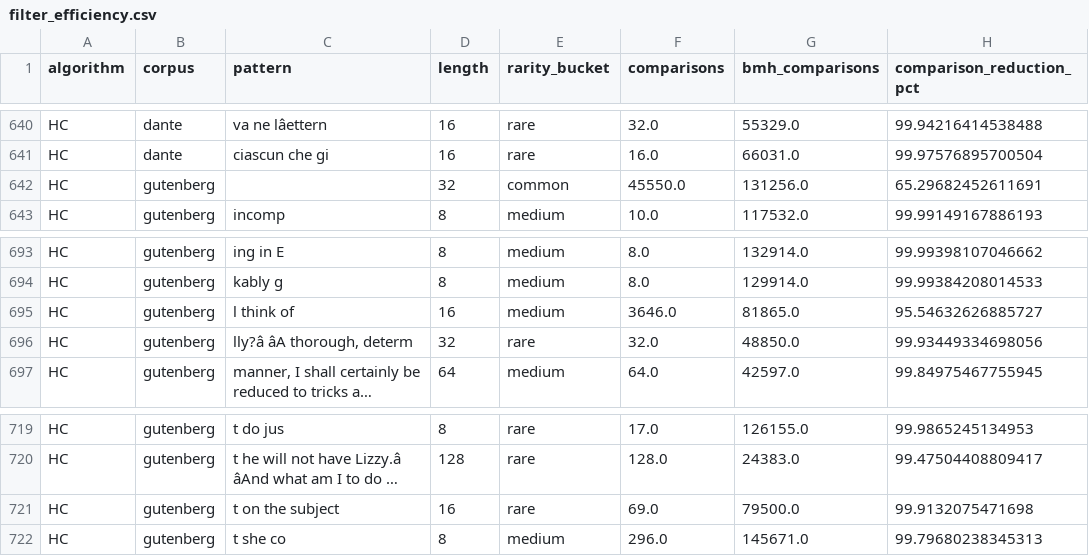
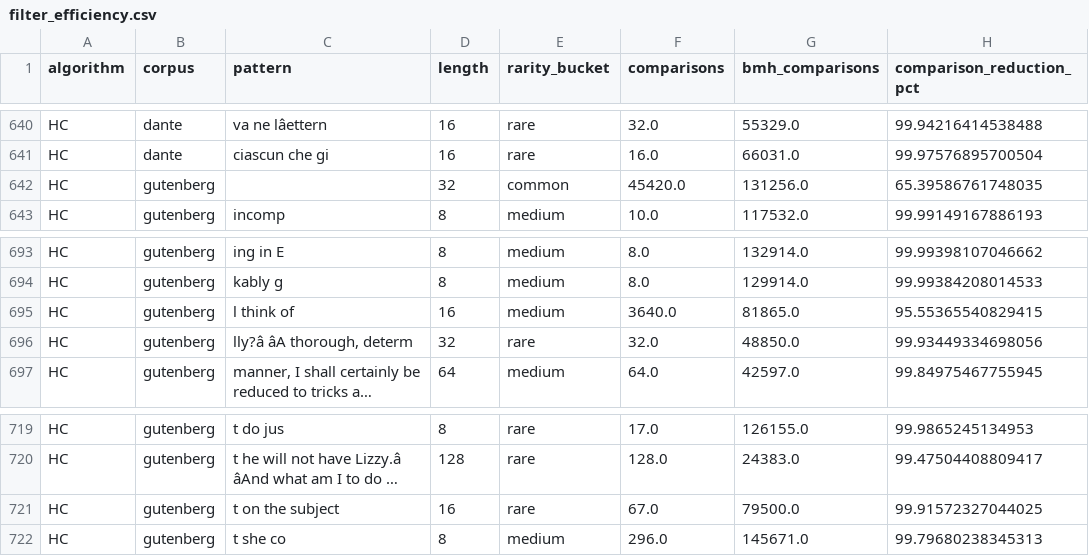
Before and after one commit to amnnaqvi/Exact-String-Matching-Algorithms, a CSV file: results/filter_efficiency.csv, drawn as a sheet; only a part is shown, gaps mark what is left out; long unchanged cells end in …; the diff names each change by its address in the sheet, - before the commit and + after, or states it on an @@ line.

```diff
--- a/results/filter_efficiency.csv
+++ b/results/filter_efficiency.csv
-F642 (comparisons): 45550.0
+F642 (comparisons): 45420.0
-H642 (comparison_reduction_pct): 65.29682452611691
+H642 (comparison_reduction_pct): 65.39586761748035
-F695 (comparisons): 3646.0
+F695 (comparisons): 3640.0
-H695 (comparison_reduction_pct): 95.54632626885727
+H695 (comparison_reduction_pct): 95.55365540829415
-F721 (comparisons): 69.0
+F721 (comparisons): 67.0
-H721 (comparison_reduction_pct): 99.9132075471698
+H721 (comparison_reduction_pct): 99.91572327044025
```
Also changed, not shown: results/comparison_summary.csv, results/hc_variant_selection.csv, 8 other files.
